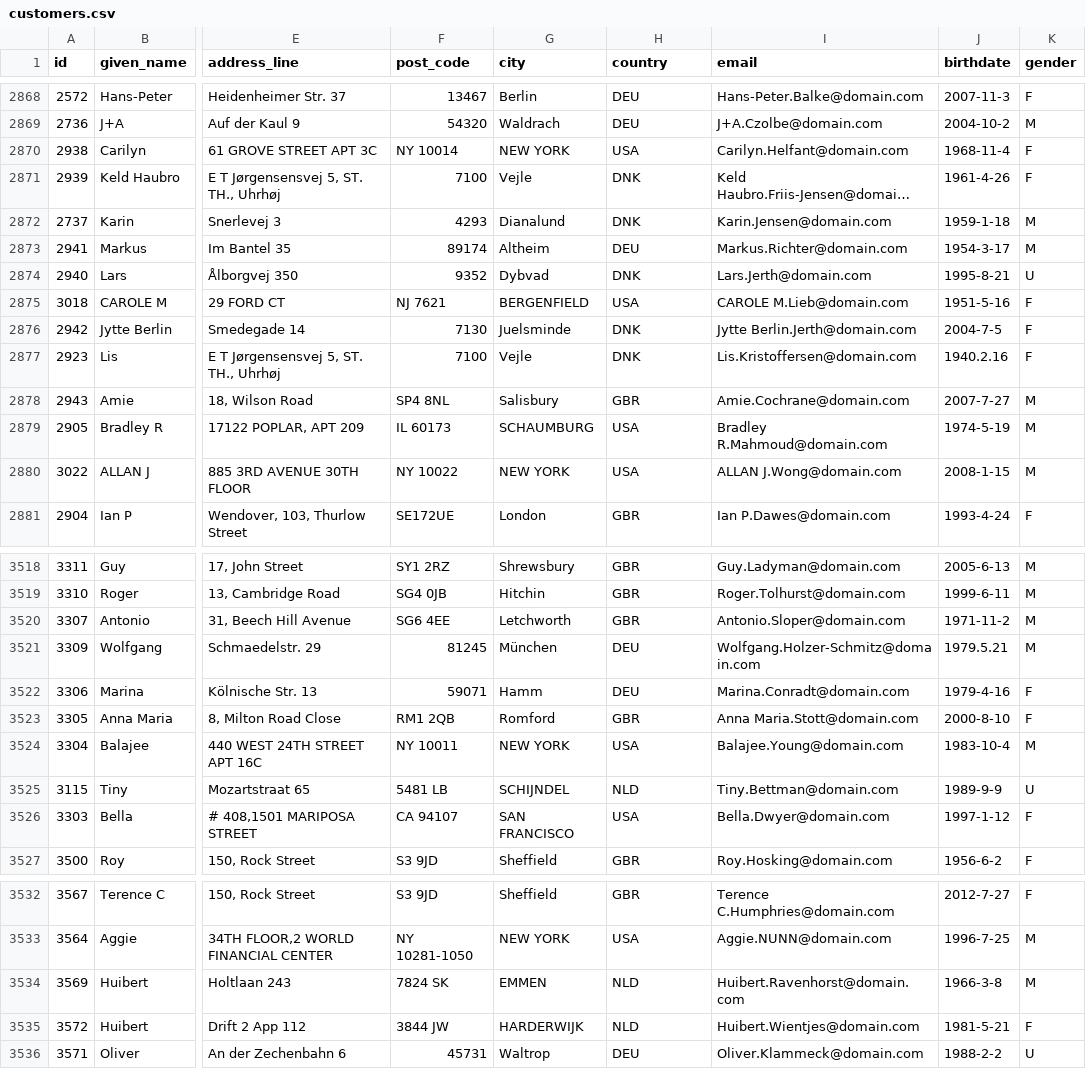
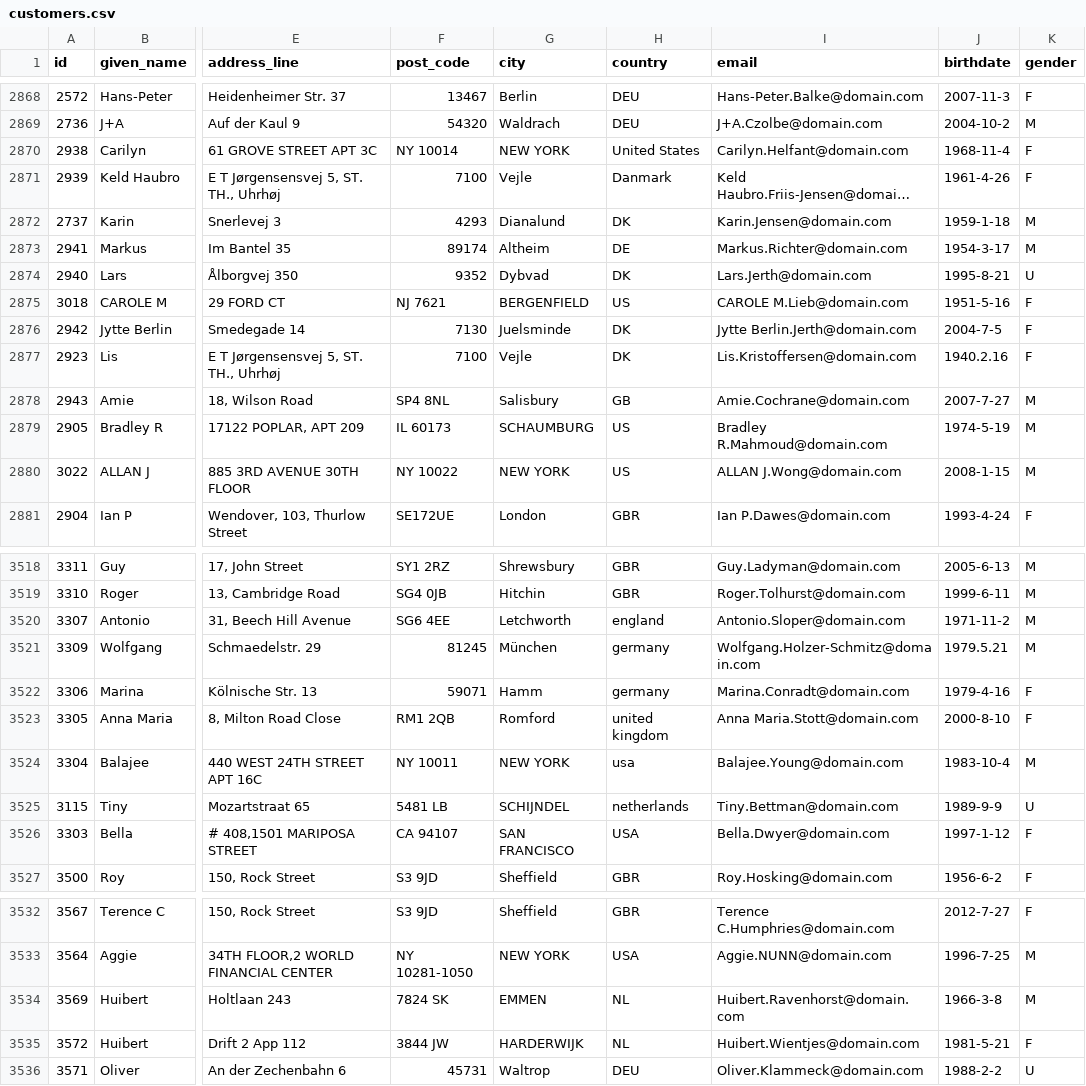
Before and after one commit to datacleaner/DataCleaner, a CSV file: desktop/ui/src/main/resources/datacleaner-home/datastores/customers.csv, drawn as a sheet; only a part is shown, gaps mark what is left out; long unchanged cells end in …; the diff covers the shown part only; the diff names each change by its address in the sheet, - before the commit and + after, or states it on an @@ line.

Commit message:
Updated country values of customers.csv. Fixes #379

```diff
--- a/desktop/ui/src/main/resources/datacleaner-home/datastores/customers.csv
+++ b/desktop/ui/src/main/resources/datacleaner-home/datastores/customers.csv
-H2870 (country): USA
+H2870 (country): United States
-H2871 (country): DNK
+H2871 (country): Danmark
-H2872 (country): DNK
+H2872 (country): DK
-H2873 (country): DEU
+H2873 (country): DE
-H2874 (country): DNK
+H2874 (country): DK
-H2875 (country): USA
+H2875 (country): US
-H2876:H2877 (country): DNK
+H2876:H2877 (country): DK
-H2878 (country): GBR
+H2878 (country): GB
-H2879:H2880 (country): USA
+H2879:H2880 (country): US
-H3520 (country): GBR
+H3520 (country): england
-H3521:H3522 (country): DEU
+H3521:H3522 (country): germany
-H3523 (country): GBR
+H3523 (country): united kingdom
-H3524 (country): USA
+H3524 (country): usa
-H3525 (country): NLD
+H3525 (country): netherlands
-H3534:H3535 (country): NLD
+H3534:H3535 (country): NL
```
Also changed, not shown: 44 edited cells elsewhere in this file.
